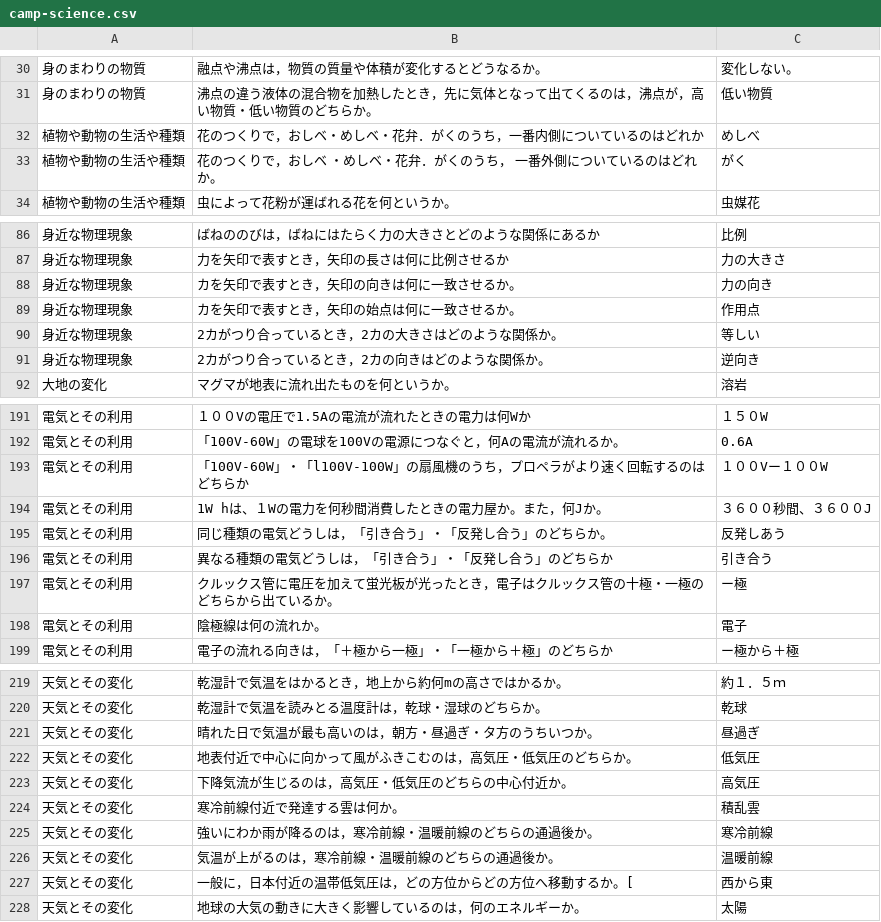
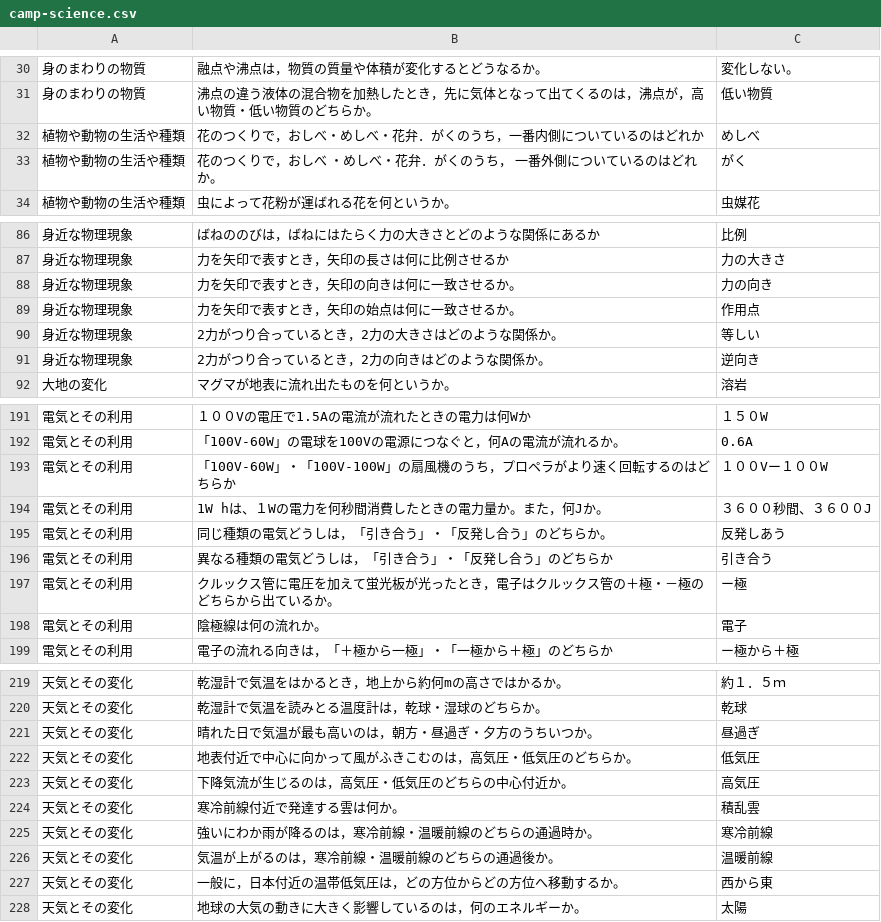
Before and after one commit to kohiramotonetz-create/student-app, a CSV file: public/camp-science.csv, drawn as a sheet; only a part is shown, gaps mark what is left out; the diff covers the shown part only.

```diff
--- a/public/camp-science.csv
+++ b/public/camp-science.csv
@@ -31,4 +31,4 @@
 身のまわりの物質,沸点の違う液体の混合物を加熱したとき，先に気体となって出てくるのは，沸点が，高い物質・低い物質のどちらか。,低い物質
-植物や動物の生活や種類,花のつくりで，おしベ・めしベ・花弁．がくのうち，一番内側についているのはどれか,めしべ
-植物や動物の生活や種類,花のつくりで，おしベ ・めしベ・花弁．がくのうち， 一番外側についているのはどれか。,がく
+植物や動物の生活や種類,花のつくりで，おしべ・めしべ・花弁．がくのうち，一番内側についているのはどれか,めしべ
+植物や動物の生活や種類,花のつくりで，おしべ ・めしべ・花弁．がくのうち， 一番外側についているのはどれか。,がく
 植物や動物の生活や種類,虫によって花粉が運ばれる花を何というか。,虫媒花
@@ -87,6 +87,6 @@
 身近な物理現象,力を矢印で表すとき，矢印の長さは何に比例させるか,力の大きさ
-身近な物理現象,カを矢印で表すとき，矢印の向きは何に一致させるか。,力の向き
-身近な物理現象,カを矢印で表すとき，矢印の始点は何に一致させるか。,作用点
-身近な物理現象,2カがつり合っているとき，2カの大きさはどのような関係か。,等しい
-身近な物理現象,2カがつり合っているとき，2カの向きはどのような関係か。,逆向き
+身近な物理現象,力を矢印で表すとき，矢印の向きは何に一致させるか。,力の向き
+身近な物理現象,力を矢印で表すとき，矢印の始点は何に一致させるか。,作用点
+身近な物理現象,2力がつり合っているとき，2力の大きさはどのような関係か。,等しい
+身近な物理現象,2力がつり合っているとき，2力の向きはどのような関係か。,逆向き
 大地の変化,マグマが地表に流れ出たものを何というか。,溶岩
@@ -192,7 +192,7 @@
 電気とその利用,「100V-60W」の電球を100Vの電源につなぐと，何Aの電流が流れるか。,0.6A
-電気とその利用,「100V-60W」・「l100V-100W」の扇風機のうち，プロペラがより速く回転するのはどちらか,１００Vー１００W
-電気とその利用,1W hは、１Wの電力を何秒間消費したときの電力屋か。また，何Jか。,３６００秒間、３６００J
+電気とその利用,「100V-60W」・「100V-100W」の扇風機のうち，プロペラがより速く回転するのはどちらか,１００Vー１００W
+電気とその利用,1W hは、１Wの電力を何秒間消費したときの電力量か。また，何Jか。,３６００秒間、３６００J
 電気とその利用,同じ種類の電気どうしは，「引き合う」・「反発し合う」のどちらか。,反発しあう
 電気とその利用,異なる種類の電気どうしは，「引き合う」・「反発し合う」のどちらか,引き合う
-電気とその利用,クルックス管に電圧を加えて蛍光板が光ったとき，電子はクルックス管の十極・一極のどちらから出ているか。,ー極
+電気とその利用,クルックス管に電圧を加えて蛍光板が光ったとき，電子はクルックス管の＋極・－極のどちらから出ているか。,ー極
 電気とその利用,陰極線は何の流れか。,電子
@@ -220,3 +220,3 @@
 天気とその変化,乾湿計で気温を読みとる温度計は，乾球・湿球のどちらか。,乾球
-天気とその変化,晴れた日で気温が最も高いのは，朝方・昼過ぎ・タ方のうちいつか。,昼過ぎ
+天気とその変化,晴れた日で気温が最も高いのは，朝方・昼過ぎ・夕方のうちいつか。,昼過ぎ
 天気とその変化,地表付近で中心に向かって風がふきこむのは，高気圧・低気圧のどちらか。,低気圧
@@ -224,5 +224,5 @@
 天気とその変化,寒冷前線付近で発達する雲は何か。,積乱雲
-天気とその変化,強いにわか雨が降るのは，寒冷前線・温暖前線のどちらの通過後か。,寒冷前線
+天気とその変化,強いにわか雨が降るのは，寒冷前線・温暖前線のどちらの通過時か。,寒冷前線
 天気とその変化,気温が上がるのは，寒冷前線・温暖前線のどちらの通過後か。,温暖前線
-天気とその変化,一般に，日本付近の温帯低気圧は，どの方位からどの方位へ移動するか。[,西から東
+天気とその変化,一般に，日本付近の温帯低気圧は，どの方位からどの方位へ移動するか。,西から東
 天気とその変化,地球の大気の動きに大きく影響しているのは，何のエネルギーか。,太陽
```
Also changed, not shown: 19 edited cells elsewhere in this file, public/camp-social.csv.
